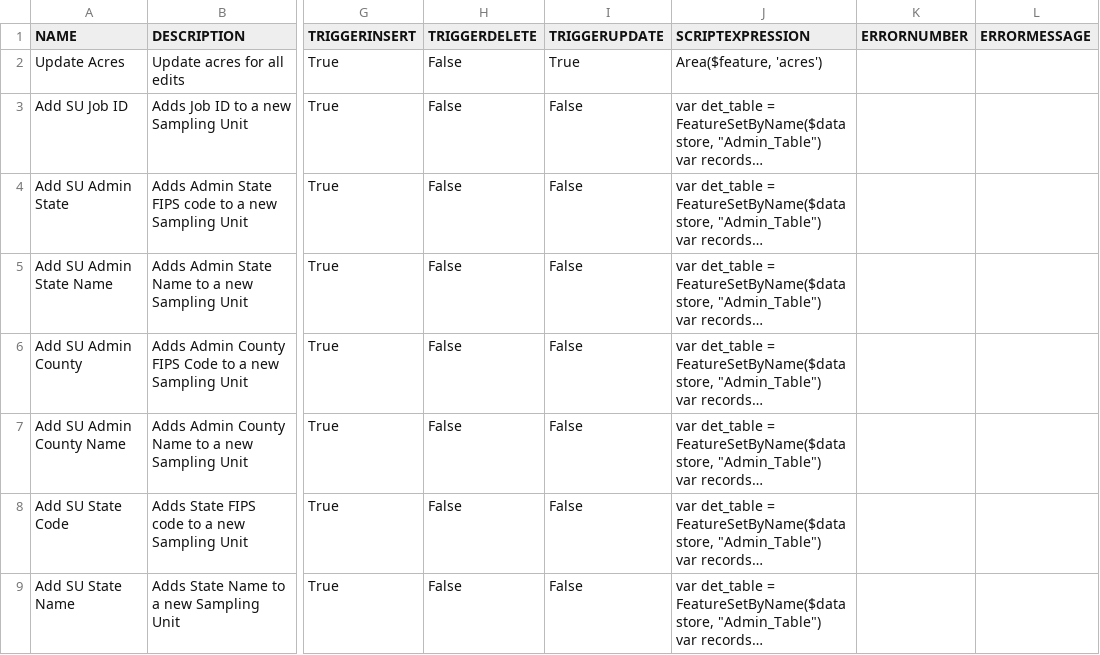
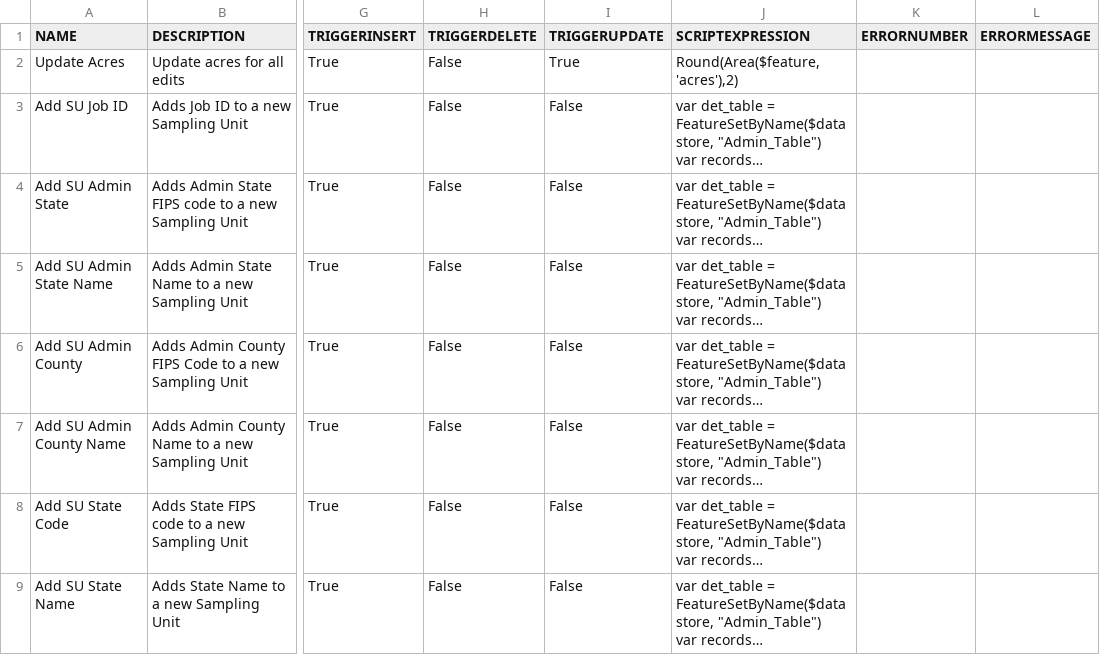
Before and after one commit to USDA-NRCS/Wetland-Tools---ArcGIS-Pro, a CSV file: NRCS_Wetland_Tools_Pro/SUPPORT/Rules_SU.csv, drawn as a sheet; only a part is shown, gaps mark what is left out; long unchanged cells end in …; the diff names each change by its address in the sheet, - before the commit and + after, or states it on an @@ line.

```diff
--- a/NRCS_Wetland_Tools_Pro/SUPPORT/Rules_SU.csv
+++ b/NRCS_Wetland_Tools_Pro/SUPPORT/Rules_SU.csv
-J2 (SCRIPTEXPRESSION): Area($feature, 'acres')
+J2 (SCRIPTEXPRESSION): Round(Area($feature, 'acres'),2)
```
Also changed, not shown: 41 other files.
